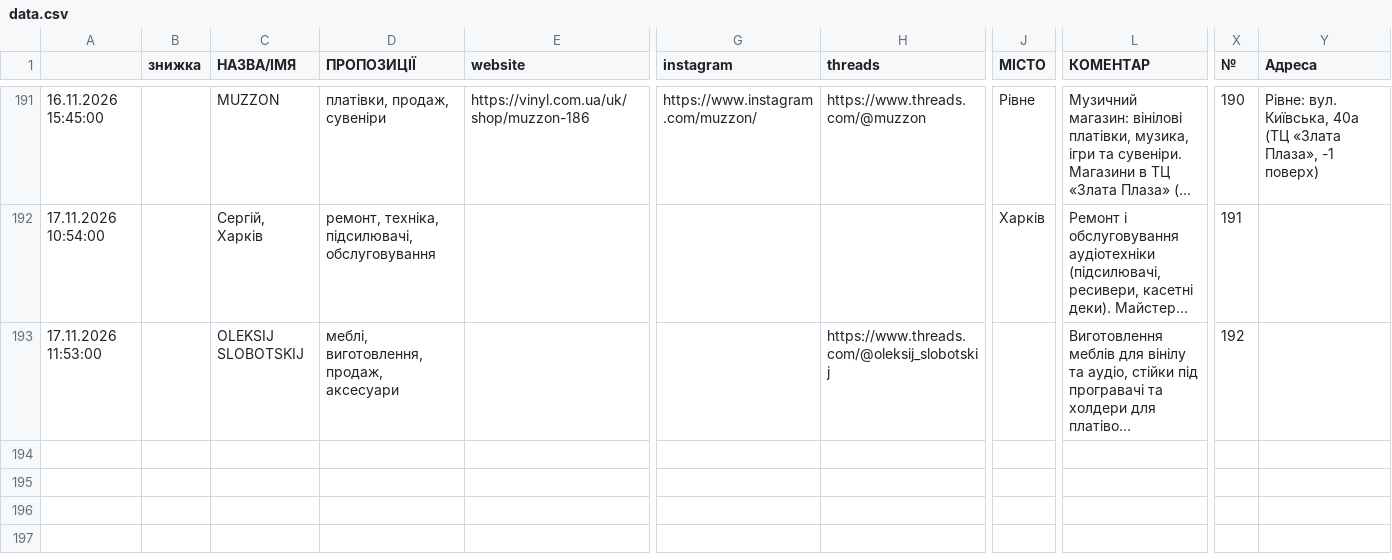
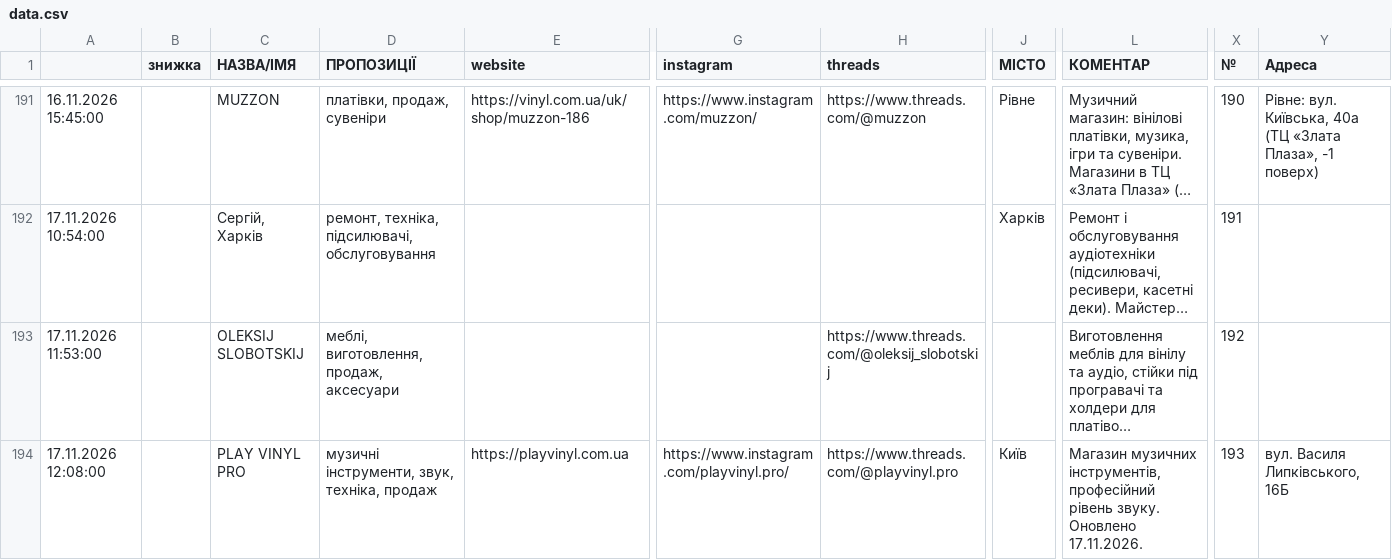
Before and after one commit to 2232344-ctrl/didvinil, a CSV file: vinyl-ukraine/data.csv, drawn as a sheet; only a part is shown, gaps mark what is left out; long unchanged cells end in …; rows hold the shown columns only; the diff names each change by its address in the sheet, - before the commit and + after, or states it on an @@ line.

```diff
--- a/vinyl-ukraine/data.csv
+++ b/vinyl-ukraine/data.csv
+row 194: 17.11.2026 12:08:00 |  | PLAY VINYL PRO | музичні інструменти, звук, техніка, продаж | https://playvinyl.com.ua | https://www.instagram.com/playvinyl.pro/ | https://www.threads.com/@playvinyl.pro | Київ | Магазин музичних інструментів, професійний рівень звуку. Оновлено 17.11.2026. | 193 | вул. Василя Липківського, 16Б
```
Also changed, not shown: 1 other file.
